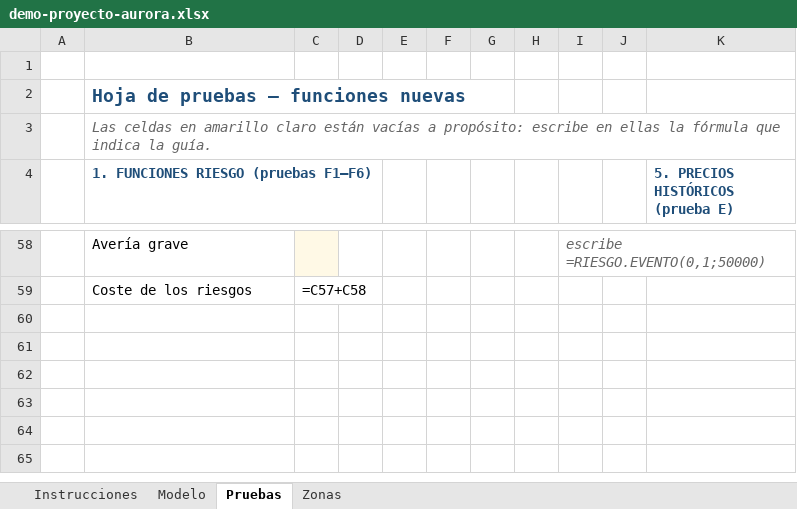
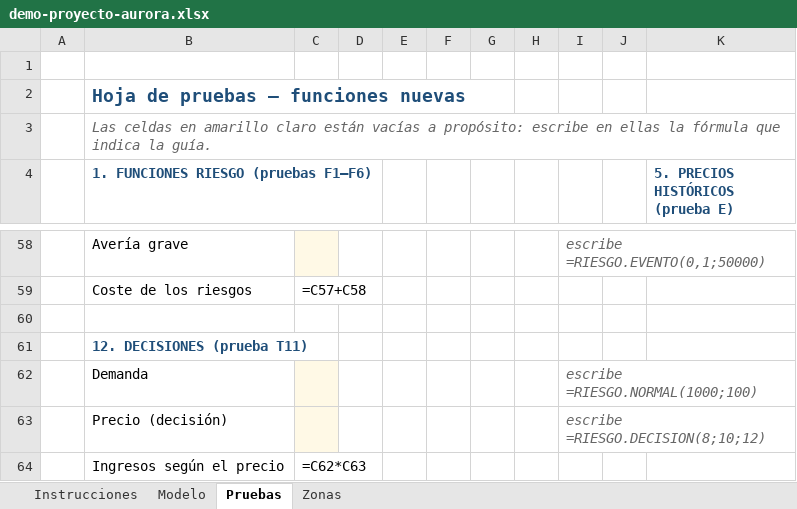
Before and after one commit to danalejo9/riesgo-Montecarlo-excel, an Excel workbook: ejemplos/demo-proyecto-aurora.xlsx, sheet Pruebas, drawn as a sheet; only a part is shown, gaps mark what is left out; values as stored, in another font and other column widths than the file's, no borders; formulas without a stored value are shown as written; the diff names each change by its address in the sheet, - before the commit and + after, or states it on an @@ line.

```diff
--- a/ejemplos/demo-proyecto-aurora.xlsx (sheet Pruebas)
+++ b/ejemplos/demo-proyecto-aurora.xlsx (sheet Pruebas)
+row 60: (empty)
+row 61:  | 12. DECISIONES (prueba T11)
+row 62:  | Demanda |  |  |  |  |  |  | escribe =RIESGO.NORMAL(1000;100)
+row 63:  | Precio (decisión) |  |  |  |  |  |  | escribe =RIESGO.DECISION(8;10;12)
+row 64:  | Ingresos según el precio | =C62*C63
```
Also changed, not shown: 17 other files.
